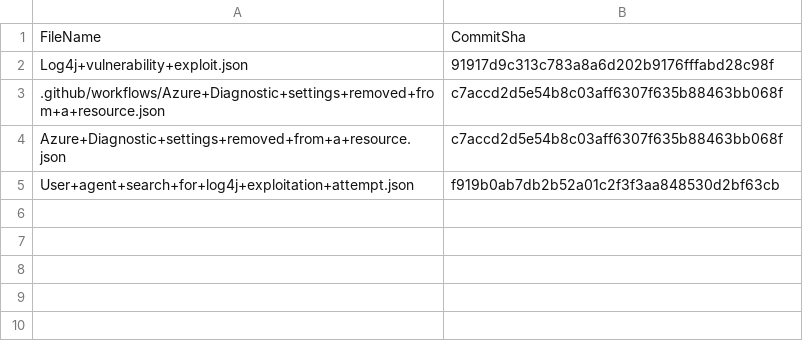
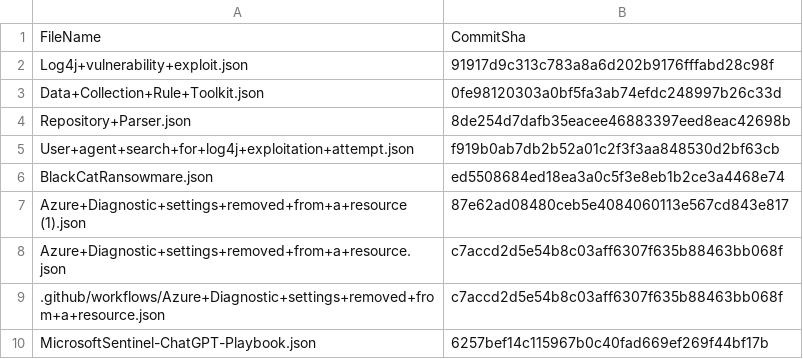
Before and after one commit to bhattpank/sentinel, a CSV file: .sentinel/tracking_table_1fd75e0e-c2c1-4c11-a8be-86edcb9d8510.csv, drawn as a sheet.

Commit message:
Modified tracking table

```diff
--- a/.sentinel/tracking_table_1fd75e0e-c2c1-4c11-a8be-86edcb9d8510.csv
+++ b/.sentinel/tracking_table_1fd75e0e-c2c1-4c11-a8be-86edcb9d8510.csv
@@ -2,4 +2,9 @@ FileName, CommitSha
 Log4j+vulnerability+exploit.json,91917d9c313c783a8a6d202b9176fffabd28c98f
+Data+Collection+Rule+Toolkit.json,0fe98120303a0bf5fa3ab74efdc248997b26c33d
+Repository+Parser.json,8de254d7dafb35eacee46883397eed8eac42698b
+User+agent+search+for+log4j+exploitation+attempt.json,f919b0ab7db2b52a01c2f3f3aa848530d2bf63cb
+BlackCatRansowmare.json,ed5508684ed18ea3a0c5f3e8eb1b2ce3a4468e74
+Azure+Diagnostic+settings+removed+from+a+resource (1).json,87e62ad08480ceb5e4084060113e567cd843e817
+Azure+Diagnostic+settings+removed+from+a+resource.json,c7accd2d5e54b8c03aff6307f635b88463bb068f
 .github/workflows/Azure+Diagnostic+settings+removed+from+a+resource.json,c7accd2d5e54b8c03aff6307f635b88463bb068f
-Azure+Diagnostic+settings+removed+from+a+resource.json,c7accd2d5e54b8c03aff6307f635b88463bb068f
-User+agent+search+for+log4j+exploitation+attempt.json,f919b0ab7db2b52a01c2f3f3aa848530d2bf63cb
+MicrosoftSentinel-ChatGPT-Playbook.json,6257bef14c115967b0c40fad669ef269f44bf17b
```
